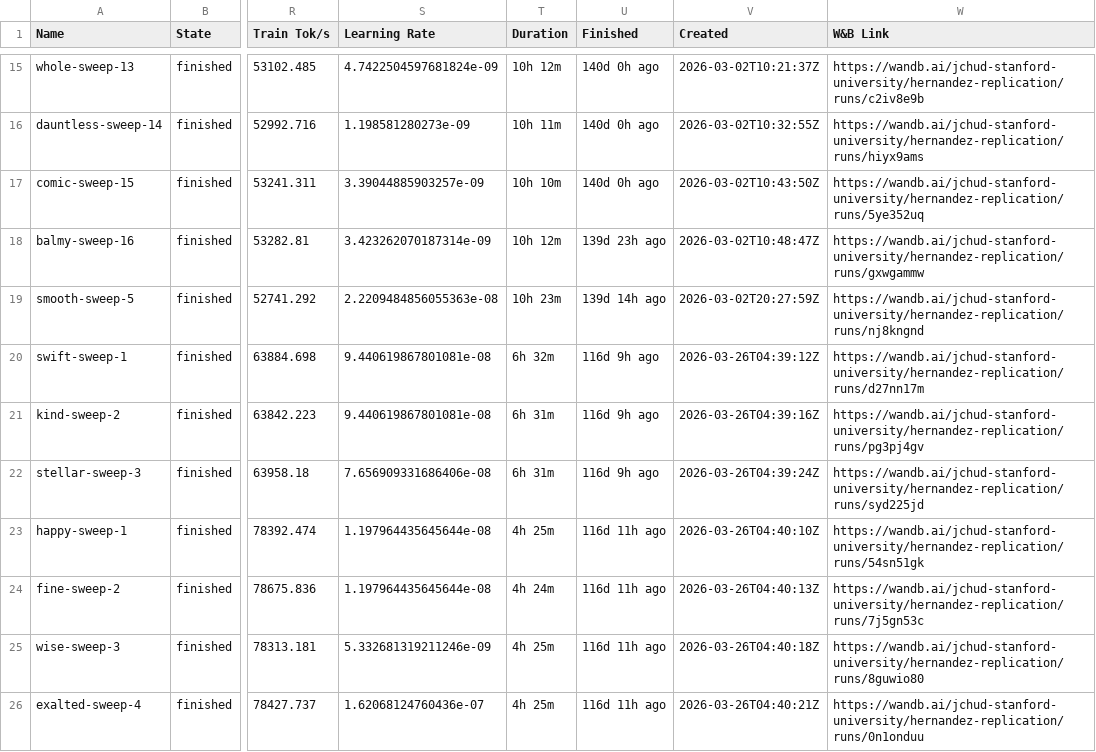
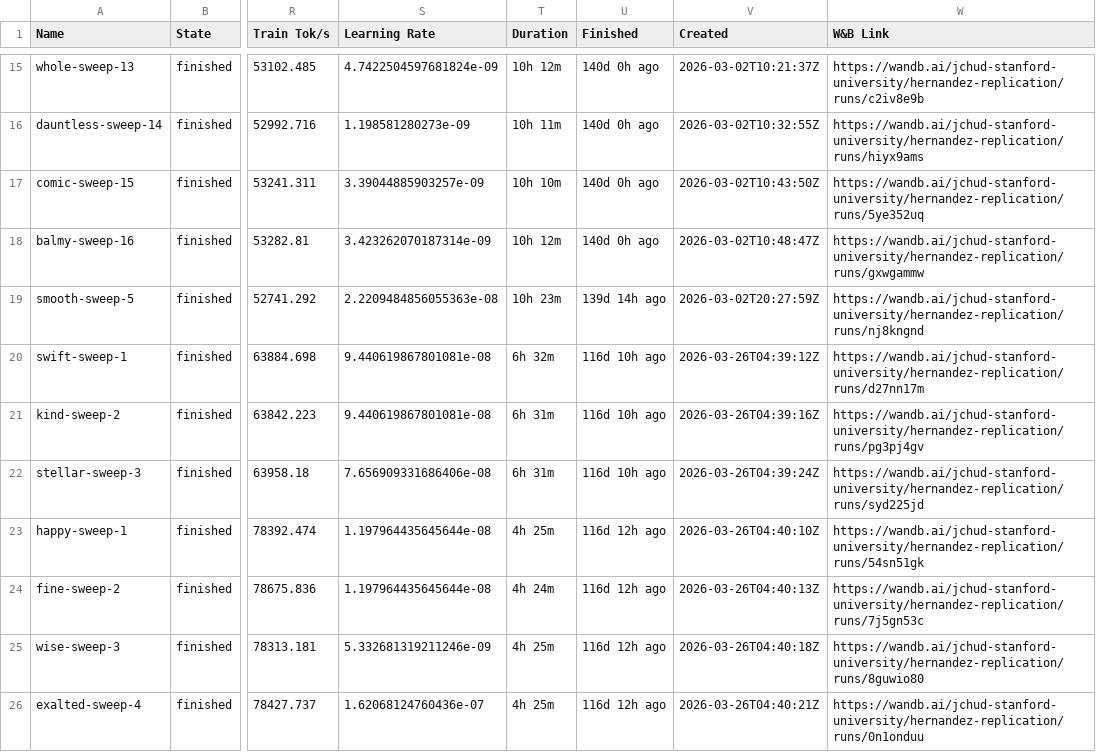
Before and after one commit to JessChud/hernandez-dashboard, a CSV file: runs.csv, drawn as a sheet; only a part is shown, gaps mark what is left out; the diff covers the shown part only; the diff names each change by its address in the sheet, - before the commit and + after, or states it on an @@ line.

```diff
--- a/runs.csv
+++ b/runs.csv
-U18 (Finished): 139d 23h ago
+U18 (Finished): 140d 0h ago
-U20:U22 (Finished): 116d 9h ago
+U20:U22 (Finished): 116d 10h ago
-U23:U26 (Finished): 116d 11h ago
+U23:U26 (Finished): 116d 12h ago
```
Also changed, not shown: 82 edited cells elsewhere in this file, 1 other file.
